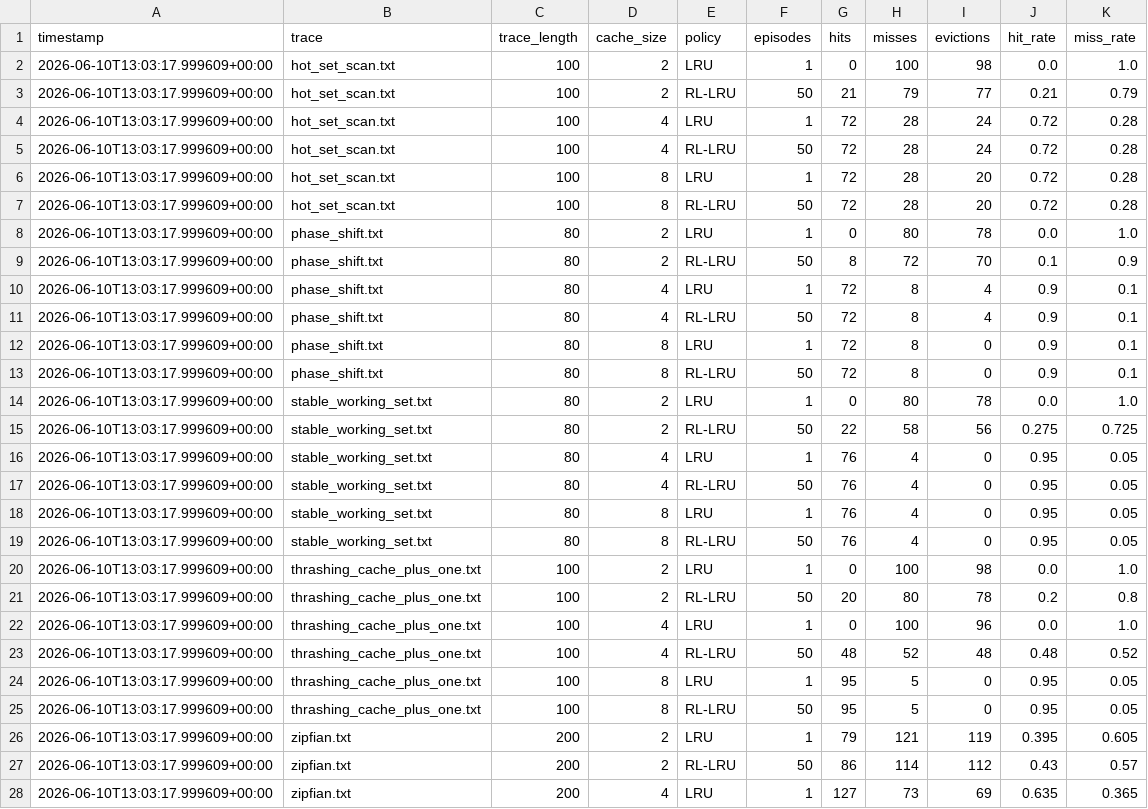
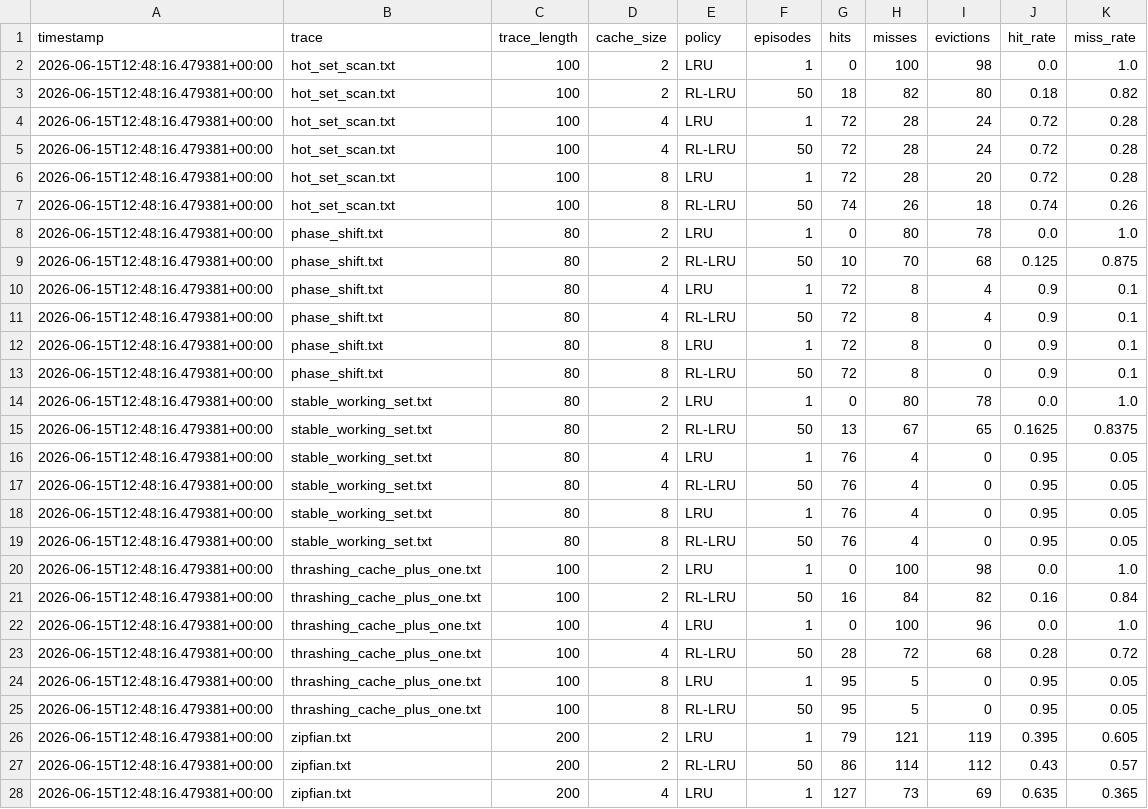
Before and after one commit to saranprithvick/RLCacheReplacement, a CSV file: results/csv/benchmark_comparison.csv, drawn as a sheet; only a part is shown; the diff covers the shown part only.

Commit message:
Alteration in eviction history table

```diff
--- a/results/csv/benchmark_comparison.csv
+++ b/results/csv/benchmark_comparison.csv
@@ -1,28 +1,28 @@
 timestamp,trace,trace_length,cache_size,policy,episodes,hits,misses,evictions,hit_rate,miss_rate
-2026-06-10T13:03:17.999609+00:00,hot_set_scan.txt,100,2,LRU,1,0,100,98,0.0,1.0
-2026-06-10T13:03:17.999609+00:00,hot_set_scan.txt,100,2,RL-LRU,50,21,79,77,0.21,0.79
-2026-06-10T13:03:17.999609+00:00,hot_set_scan.txt,100,4,LRU,1,72,28,24,0.72,0.28
-2026-06-10T13:03:17.999609+00:00,hot_set_scan.txt,100,4,RL-LRU,50,72,28,24,0.72,0.28
-2026-06-10T13:03:17.999609+00:00,hot_set_scan.txt,100,8,LRU,1,72,28,20,0.72,0.28
-2026-06-10T13:03:17.999609+00:00,hot_set_scan.txt,100,8,RL-LRU,50,72,28,20,0.72,0.28
-2026-06-10T13:03:17.999609+00:00,phase_shift.txt,80,2,LRU,1,0,80,78,0.0,1.0
-2026-06-10T13:03:17.999609+00:00,phase_shift.txt,80,2,RL-LRU,50,8,72,70,0.1,0.9
-2026-06-10T13:03:17.999609+00:00,phase_shift.txt,80,4,LRU,1,72,8,4,0.9,0.1
-2026-06-10T13:03:17.999609+00:00,phase_shift.txt,80,4,RL-LRU,50,72,8,4,0.9,0.1
-2026-06-10T13:03:17.999609+00:00,phase_shift.txt,80,8,LRU,1,72,8,0,0.9,0.1
-2026-06-10T13:03:17.999609+00:00,phase_shift.txt,80,8,RL-LRU,50,72,8,0,0.9,0.1
-2026-06-10T13:03:17.999609+00:00,stable_working_set.txt,80,2,LRU,1,0,80,78,0.0,1.0
-2026-06-10T13:03:17.999609+00:00,stable_working_set.txt,80,2,RL-LRU,50,22,58,56,0.275,0.725
-2026-06-10T13:03:17.999609+00:00,stable_working_set.txt,80,4,LRU,1,76,4,0,0.95,0.05
-2026-06-10T13:03:17.999609+00:00,stable_working_set.txt,80,4,RL-LRU,50,76,4,0,0.95,0.05
-2026-06-10T13:03:17.999609+00:00,stable_working_set.txt,80,8,LRU,1,76,4,0,0.95,0.05
-2026-06-10T13:03:17.999609+00:00,stable_working_set.txt,80,8,RL-LRU,50,76,4,0,0.95,0.05
-2026-06-10T13:03:17.999609+00:00,thrashing_cache_plus_one.txt,100,2,LRU,1,0,100,98,0.0,1.0
-2026-06-10T13:03:17.999609+00:00,thrashing_cache_plus_one.txt,100,2,RL-LRU,50,20,80,78,0.2,0.8
-2026-06-10T13:03:17.999609+00:00,thrashing_cache_plus_one.txt,100,4,LRU,1,0,100,96,0.0,1.0
-2026-06-10T13:03:17.999609+00:00,thrashing_cache_plus_one.txt,100,4,RL-LRU,50,48,52,48,0.48,0.52
-2026-06-10T13:03:17.999609+00:00,thrashing_cache_plus_one.txt,100,8,LRU,1,95,5,0,0.95,0.05
-2026-06-10T13:03:17.999609+00:00,thrashing_cache_plus_one.txt,100,8,RL-LRU,50,95,5,0,0.95,0.05
-2026-06-10T13:03:17.999609+00:00,zipfian.txt,200,2,LRU,1,79,121,119,0.395,0.605
-2026-06-10T13:03:17.999609+00:00,zipfian.txt,200,2,RL-LRU,50,86,114,112,0.43,0.57
-2026-06-10T13:03:17.999609+00:00,zipfian.txt,200,4,LRU,1,127,73,69,0.635,0.365
+2026-06-15T12:48:16.479381+00:00,hot_set_scan.txt,100,2,LRU,1,0,100,98,0.0,1.0
+2026-06-15T12:48:16.479381+00:00,hot_set_scan.txt,100,2,RL-LRU,50,18,82,80,0.18,0.82
+2026-06-15T12:48:16.479381+00:00,hot_set_scan.txt,100,4,LRU,1,72,28,24,0.72,0.28
+2026-06-15T12:48:16.479381+00:00,hot_set_scan.txt,100,4,RL-LRU,50,72,28,24,0.72,0.28
+2026-06-15T12:48:16.479381+00:00,hot_set_scan.txt,100,8,LRU,1,72,28,20,0.72,0.28
+2026-06-15T12:48:16.479381+00:00,hot_set_scan.txt,100,8,RL-LRU,50,74,26,18,0.74,0.26
+2026-06-15T12:48:16.479381+00:00,phase_shift.txt,80,2,LRU,1,0,80,78,0.0,1.0
+2026-06-15T12:48:16.479381+00:00,phase_shift.txt,80,2,RL-LRU,50,10,70,68,0.125,0.875
+2026-06-15T12:48:16.479381+00:00,phase_shift.txt,80,4,LRU,1,72,8,4,0.9,0.1
+2026-06-15T12:48:16.479381+00:00,phase_shift.txt,80,4,RL-LRU,50,72,8,4,0.9,0.1
+2026-06-15T12:48:16.479381+00:00,phase_shift.txt,80,8,LRU,1,72,8,0,0.9,0.1
+2026-06-15T12:48:16.479381+00:00,phase_shift.txt,80,8,RL-LRU,50,72,8,0,0.9,0.1
+2026-06-15T12:48:16.479381+00:00,stable_working_set.txt,80,2,LRU,1,0,80,78,0.0,1.0
+2026-06-15T12:48:16.479381+00:00,stable_working_set.txt,80,2,RL-LRU,50,13,67,65,0.1625,0.8375
+2026-06-15T12:48:16.479381+00:00,stable_working_set.txt,80,4,LRU,1,76,4,0,0.95,0.05
+2026-06-15T12:48:16.479381+00:00,stable_working_set.txt,80,4,RL-LRU,50,76,4,0,0.95,0.05
+2026-06-15T12:48:16.479381+00:00,stable_working_set.txt,80,8,LRU,1,76,4,0,0.95,0.05
+2026-06-15T12:48:16.479381+00:00,stable_working_set.txt,80,8,RL-LRU,50,76,4,0,0.95,0.05
+2026-06-15T12:48:16.479381+00:00,thrashing_cache_plus_one.txt,100,2,LRU,1,0,100,98,0.0,1.0
+2026-06-15T12:48:16.479381+00:00,thrashing_cache_plus_one.txt,100,2,RL-LRU,50,16,84,82,0.16,0.84
+2026-06-15T12:48:16.479381+00:00,thrashing_cache_plus_one.txt,100,4,LRU,1,0,100,96,0.0,1.0
+2026-06-15T12:48:16.479381+00:00,thrashing_cache_plus_one.txt,100,4,RL-LRU,50,28,72,68,0.28,0.72
+2026-06-15T12:48:16.479381+00:00,thrashing_cache_plus_one.txt,100,8,LRU,1,95,5,0,0.95,0.05
+2026-06-15T12:48:16.479381+00:00,thrashing_cache_plus_one.txt,100,8,RL-LRU,50,95,5,0,0.95,0.05
+2026-06-15T12:48:16.479381+00:00,zipfian.txt,200,2,LRU,1,79,121,119,0.395,0.605
+2026-06-15T12:48:16.479381+00:00,zipfian.txt,200,2,RL-LRU,50,86,114,112,0.43,0.57
+2026-06-15T12:48:16.479381+00:00,zipfian.txt,200,4,LRU,1,127,73,69,0.635,0.365
```
Also changed, not shown: 2 added rows, 2 removed rows and 1 edited cell elsewhere in this file, results/tables/improvement_delta.csv, results/tables/performance.csv, 23 other files.
